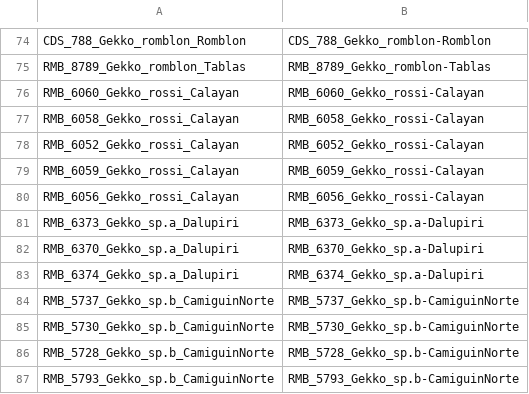
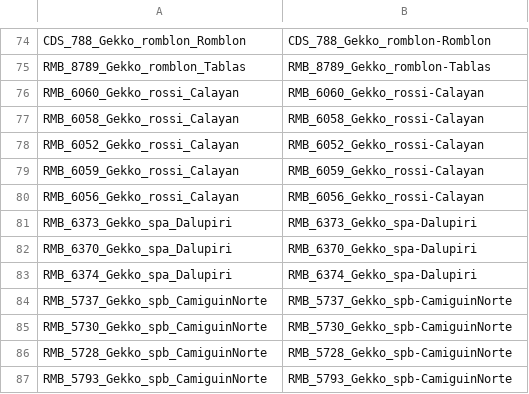
Before and after one commit to phyletica/gekgo, a CSV file: full_method/full-method-params-scripts/gekko-id-changes.csv, drawn as a sheet; only a part is shown, gaps mark what is left out; the diff covers the shown part only.

Commit message:
Updating gekko-id-changes.csv.
Parsing individuals into populations by locality.

```diff
--- a/full_method/full-method-params-scripts/gekko-id-changes.csv
+++ b/full_method/full-method-params-scripts/gekko-id-changes.csv
@@ -80,8 +80,8 @@ RMB_6059_Gekko_rossi_Calayan,RMB_6059_Gekko_rossi-Calayan
 RMB_6056_Gekko_rossi_Calayan,RMB_6056_Gekko_rossi-Calayan
-RMB_6373_Gekko_sp.a_Dalupiri,RMB_6373_Gekko_sp.a-Dalupiri
-RMB_6370_Gekko_sp.a_Dalupiri,RMB_6370_Gekko_sp.a-Dalupiri
-RMB_6374_Gekko_sp.a_Dalupiri,RMB_6374_Gekko_sp.a-Dalupiri
-RMB_5737_Gekko_sp.b_CamiguinNorte,RMB_5737_Gekko_sp.b-CamiguinNorte
-RMB_5730_Gekko_sp.b_CamiguinNorte,RMB_5730_Gekko_sp.b-CamiguinNorte
-RMB_5728_Gekko_sp.b_CamiguinNorte,RMB_5728_Gekko_sp.b-CamiguinNorte
-RMB_5793_Gekko_sp.b_CamiguinNorte,RMB_5793_Gekko_sp.b-CamiguinNorte
+RMB_6373_Gekko_spa_Dalupiri,RMB_6373_Gekko_spa-Dalupiri
+RMB_6370_Gekko_spa_Dalupiri,RMB_6370_Gekko_spa-Dalupiri
+RMB_6374_Gekko_spa_Dalupiri,RMB_6374_Gekko_spa-Dalupiri
+RMB_5737_Gekko_spb_CamiguinNorte,RMB_5737_Gekko_spb-CamiguinNorte
+RMB_5730_Gekko_spb_CamiguinNorte,RMB_5730_Gekko_spb-CamiguinNorte
+RMB_5728_Gekko_spb_CamiguinNorte,RMB_5728_Gekko_spb-CamiguinNorte
+RMB_5793_Gekko_spb_CamiguinNorte,RMB_5793_Gekko_spb-CamiguinNorte
```
Also changed, not shown: 9 added rows, 9 removed rows and 12 edited cells elsewhere in this file.
